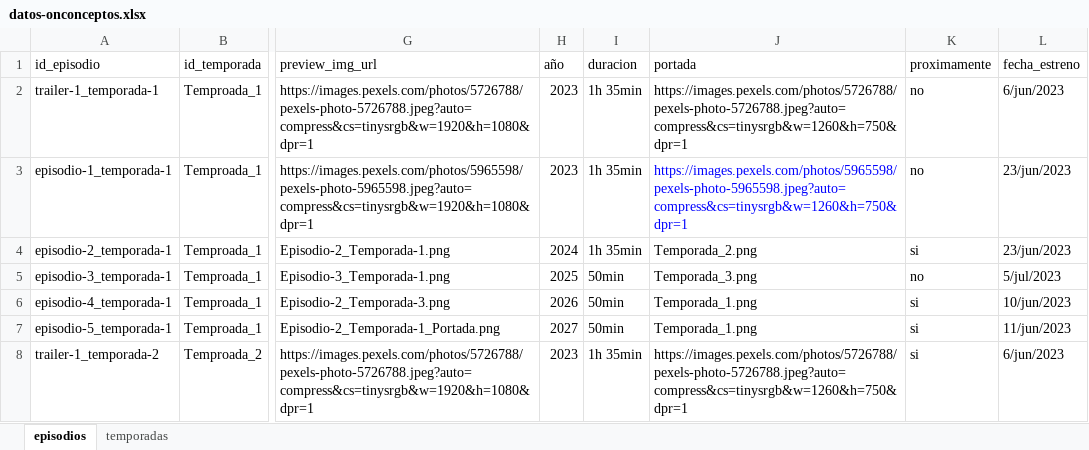
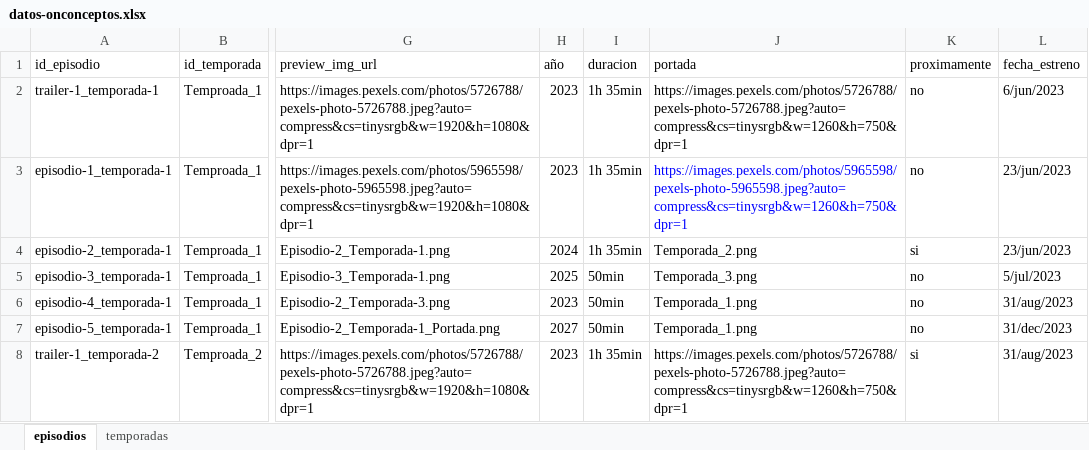
Before and after one commit to Angellomon/onco-ceptos, an Excel workbook: public/datos-onconceptos.xlsx, sheet episodios, drawn as a sheet; only a part is shown, gaps mark what is left out; values as stored, in another font and other column widths than the file's, no borders; the diff names each change by its address in the sheet, - before the commit and + after, or states it on an @@ line.

Commit message:
chore: update dummy db

```diff
--- a/public/datos-onconceptos.xlsx (sheet episodios)
+++ b/public/datos-onconceptos.xlsx (sheet episodios)
-H6 (año): 2026
+H6 (año): 2023
-K6:K7 (proximamente): si
+K6:K7 (proximamente): no
-L6 (fecha_estreno): 10/jun/2023
+L6 (fecha_estreno): 31/aug/2023
-L7 (fecha_estreno): 11/jun/2023
+L7 (fecha_estreno): 31/dec/2023
-L8 (fecha_estreno): 6/jun/2023
+L8 (fecha_estreno): 31/aug/2023
```
